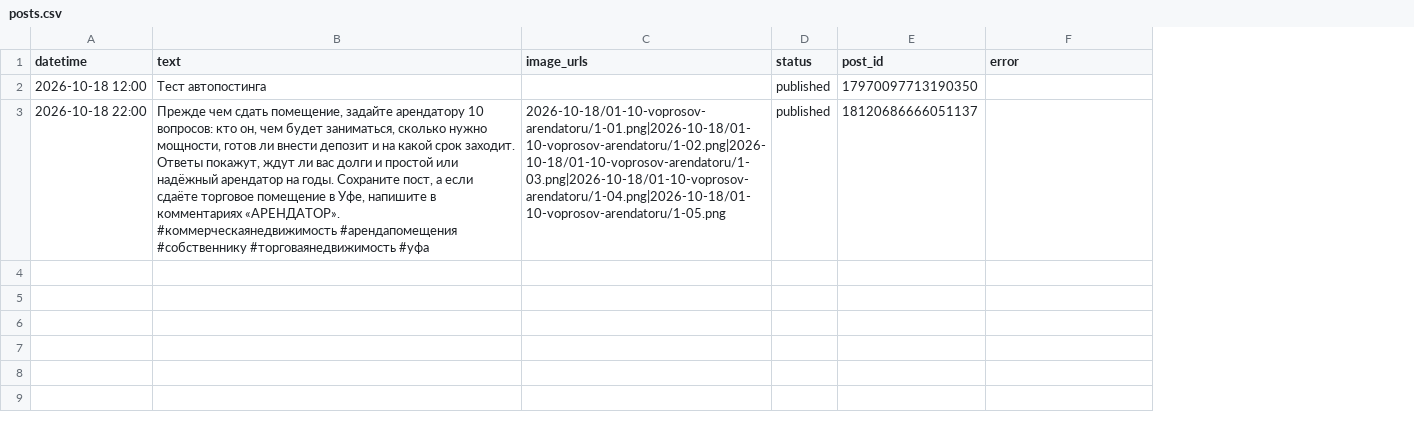
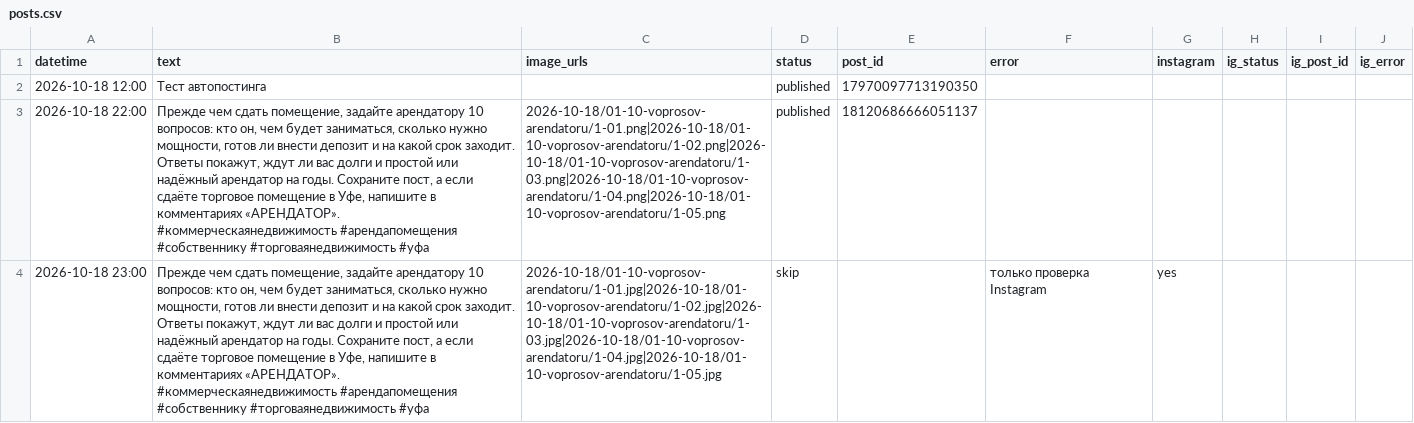
Before and after one commit to tarukinvs-pixel/threads-autopost, a CSV file: posts.csv, drawn as a sheet; ↵ is a line break in a cell; the diff names each change by its address in the sheet, - before the commit and + after, or states it on an @@ line.

```diff
--- a/posts.csv
+++ b/posts.csv
+column G (instagram), empty
+column H (ig_status), empty
+column I (ig_post_id), empty
+column J (ig_error), empty
+row 4: 2026-10-18 23:00 | Прежде чем сдать помещение, задайте арендатору 10 вопросов: кто он, чем будет заниматься, сколько нужно мощности, готов ли внести депозит и на какой срок заходит. Ответы покажут, ждут ли вас долги и простой или надёжный арендатор на годы. Сохраните пост, а если сдаёте торговое помещение в Уфе, напишите в комментариях «АРЕНДАТОР». ↵ #коммерческаянедвижимость #арендапомещения #собственнику #торговаянедвижимость #уфа | 2026-10-18/01-10-voprosov-arendatoru/1-01.jpg|2026-10-18/01-10-voprosov-arendatoru/1-02.jpg|2026-10-18/01-10-voprosov-arendatoru/1-03.jpg|2026-10-18/01-10-voprosov-arendatoru/1-04.jpg|2026-10-18/01-10-voprosov-arendatoru/1-05.jpg | skip |  | только проверка Instagram | yes
```
